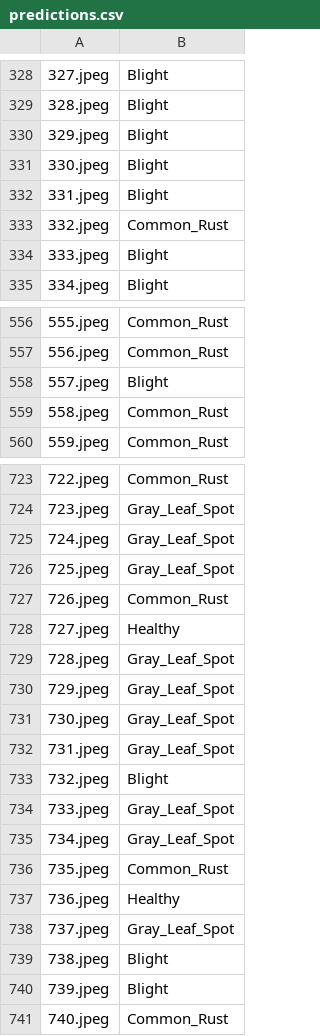
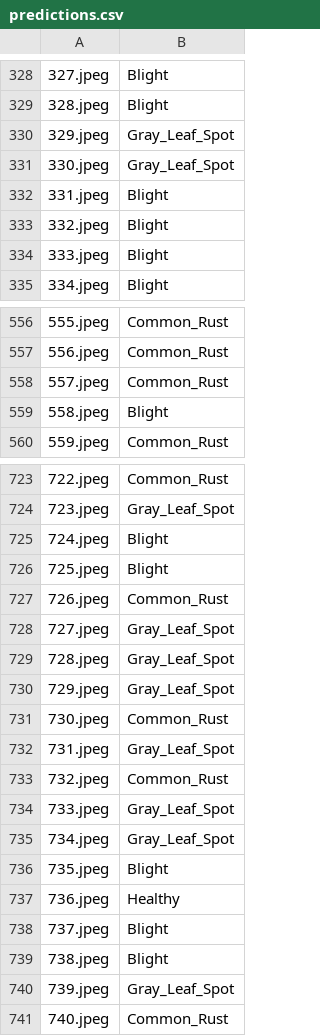
Before and after one commit to 04nada/corn-leaf-disease-classifier, a CSV file: cnn/final/predictions.csv, drawn as a sheet; only a part is shown, gaps mark what is left out; the diff covers the shown part only.

Commit message:
refactor: change final model/predictions

```diff
--- a/cnn/final/predictions.csv
+++ b/cnn/final/predictions.csv
@@ -329,6 +329,6 @@
 328.jpeg,Blight
-329.jpeg,Blight
-330.jpeg,Blight
+329.jpeg,Gray_Leaf_Spot
+330.jpeg,Gray_Leaf_Spot
 331.jpeg,Blight
-332.jpeg,Common_Rust
+332.jpeg,Blight
 333.jpeg,Blight
@@ -557,4 +557,4 @@
 556.jpeg,Common_Rust
-557.jpeg,Blight
-558.jpeg,Common_Rust
+557.jpeg,Common_Rust
+558.jpeg,Blight
 559.jpeg,Common_Rust
@@ -724,18 +724,18 @@
 723.jpeg,Gray_Leaf_Spot
-724.jpeg,Gray_Leaf_Spot
-725.jpeg,Gray_Leaf_Spot
+724.jpeg,Blight
+725.jpeg,Blight
 726.jpeg,Common_Rust
-727.jpeg,Healthy
+727.jpeg,Gray_Leaf_Spot
 728.jpeg,Gray_Leaf_Spot
 729.jpeg,Gray_Leaf_Spot
-730.jpeg,Gray_Leaf_Spot
+730.jpeg,Common_Rust
 731.jpeg,Gray_Leaf_Spot
-732.jpeg,Blight
+732.jpeg,Common_Rust
 733.jpeg,Gray_Leaf_Spot
 734.jpeg,Gray_Leaf_Spot
-735.jpeg,Common_Rust
+735.jpeg,Blight
 736.jpeg,Healthy
-737.jpeg,Gray_Leaf_Spot
+737.jpeg,Blight
 738.jpeg,Blight
-739.jpeg,Blight
+739.jpeg,Gray_Leaf_Spot
 740.jpeg,Common_Rust
```
Also changed, not shown: 74 edited cells elsewhere in this file, 1 other file.
